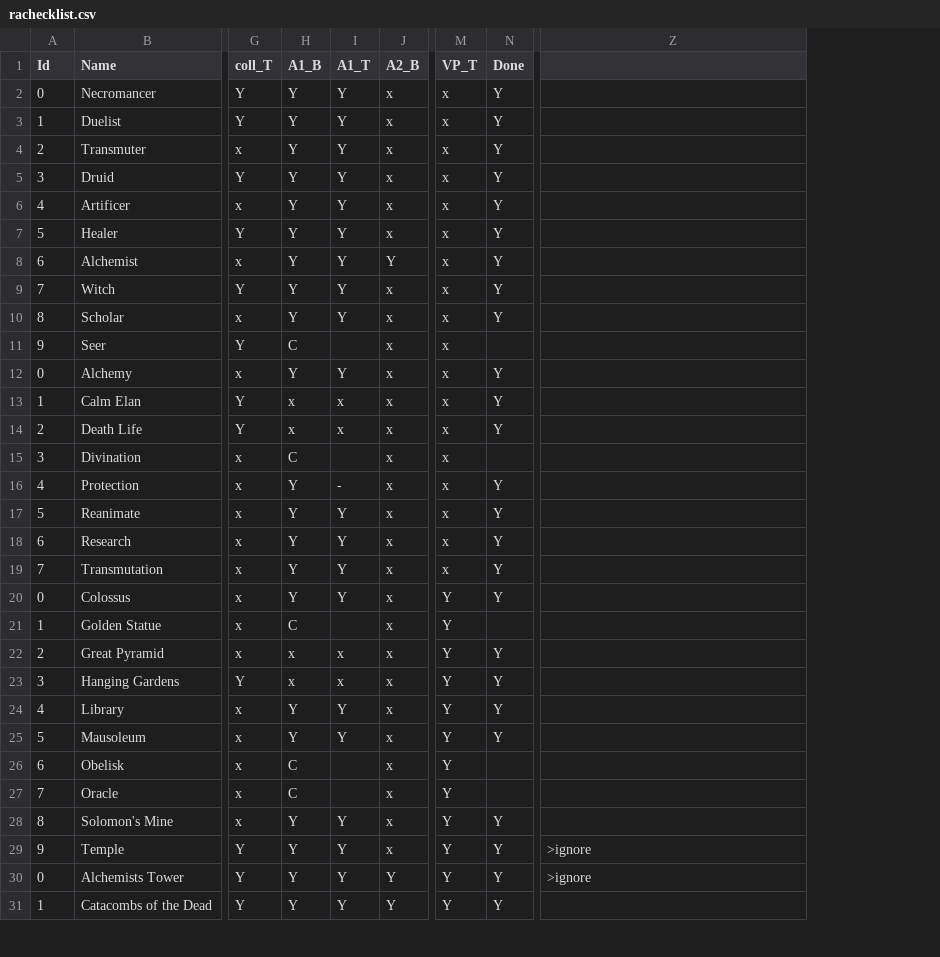
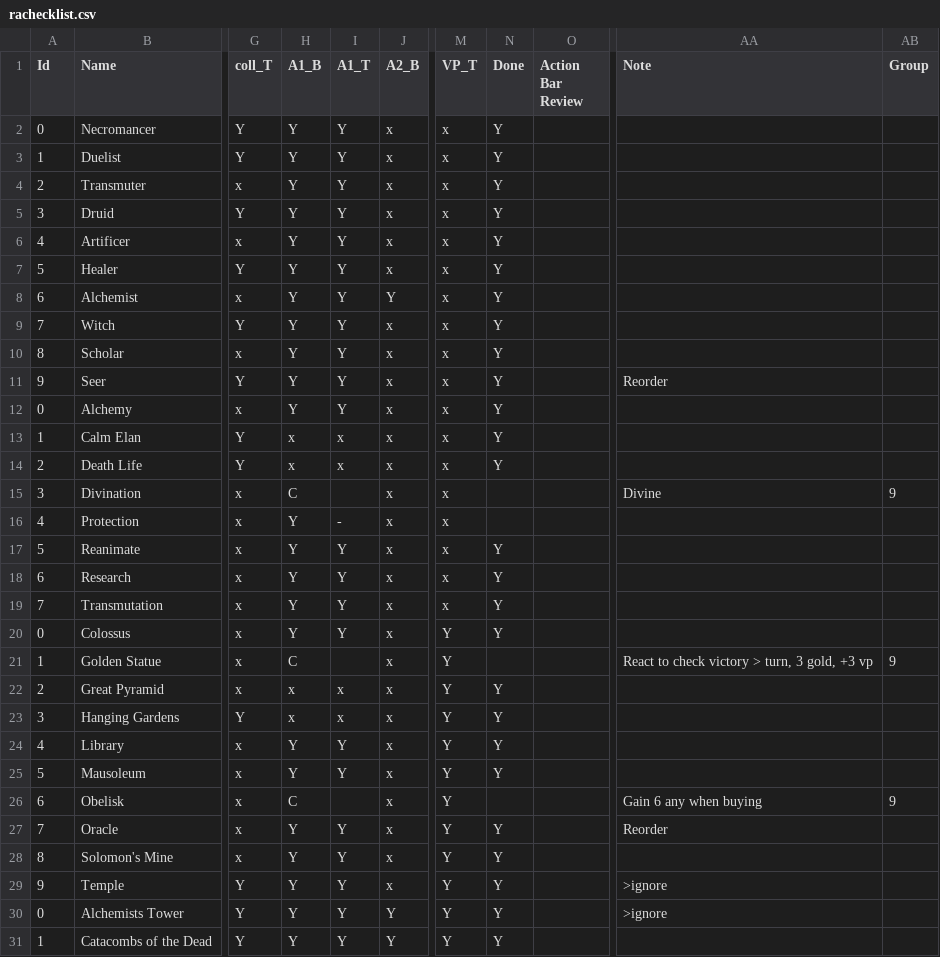
Before and after one commit to Danurai/lobby, a CSV file: rachecklist.csv, drawn as a sheet; only a part is shown, gaps mark what is left out; addresses are those after the commit; the diff covers the shown part only; the diff names each change by its address in the sheet, - before the commit and + after, or states it on an @@ line.

Commit message:
Add files via upload

```diff
--- a/rachecklist.csv
+++ b/rachecklist.csv
+column O (Action Bar Review), empty
+column AB (Group), rows 15-26: 9 |  |  |  |  |  | 9 |  |  |  |  | 9
-AA1: (empty)
+AA1: Note
-H11 (A1_B): C
+H11 (A1_B): Y
-I11 (A1_T): (empty)
+I11 (A1_T): Y
-N11 (Done): (empty)
+N11 (Done): Y
-AA11 (Note): (empty)
+AA11 (Note): Reorder
-AA15 (Note): (empty)
+AA15 (Note): Divine
-N16 (Done): Y
+N16 (Done): (empty)
-AA21 (Note): (empty)
+AA21 (Note): React to check victory > turn, 3 gold, +3 vp
-AA26 (Note): (empty)
+AA26 (Note): Gain 6 any when buying
-H27 (A1_B): C
+H27 (A1_B): Y
-I27 (A1_T): (empty)
+I27 (A1_T): Y
-N27 (Done): (empty)
+N27 (Done): Y
-AA27 (Note): (empty)
+AA27 (Note): Reorder
```
Also changed, not shown: 87 edited cells elsewhere in this file.
